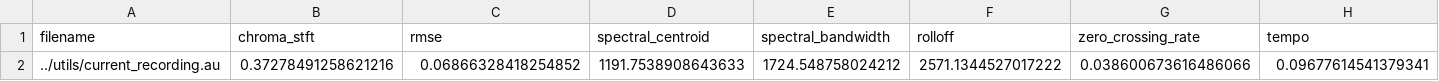
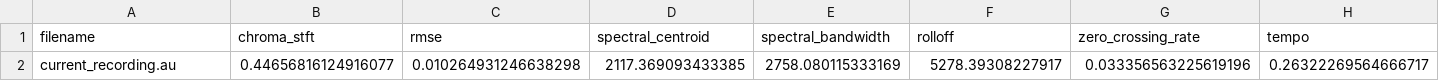
Before and after one commit to Mjspinky/PRCO305_audio_classification, a CSV file: processed_data/recorded_data.csv, drawn as a sheet; only a part is shown; removed rows and columns are numbered as before the commit, all else as after; rows hold the shown columns only; the diff names each change by its address in the sheet, - before the commit and + after, or states it on an @@ line.

```diff
--- a/processed_data/recorded_data.csv
+++ b/processed_data/recorded_data.csv
-row 2: ../utils/current_recording.au | 0.37278491258621216 | 0.06866328418254852 | 1191.7538908643633 | 1724.548758024212 | 2571.1344527017222 | 0.038600673616486066 | 0.09677614541379341
+row 2: current_recording.au | 0.44656816124916077 | 0.010264931246638298 | 2117.369093433385 | 2758.080115333169 | 5278.39308227917 | 0.033356563225619196 | 0.26322269564666717
```
Also changed, not shown: 6 other files.
